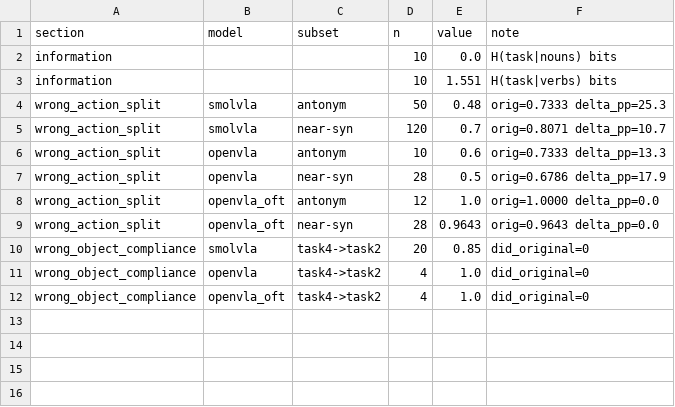
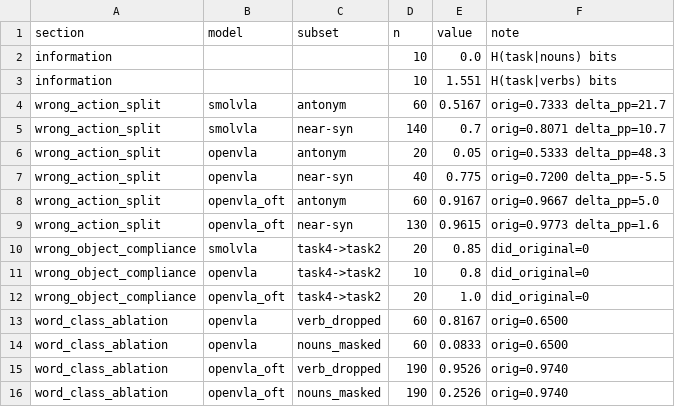
Before and after one commit to keivalya/cs6120, a CSV file: paper/instruction_information.csv, drawn as a sheet.

```diff
--- a/paper/instruction_information.csv
+++ b/paper/instruction_information.csv
@@ -3,10 +3,14 @@ information,,,10,0.0,H(task|nouns) bits
 information,,,10,1.551,H(task|verbs) bits
-wrong_action_split,smolvla,antonym,50,0.48,orig=0.7333 delta_pp=25.3
-wrong_action_split,smolvla,near-syn,120,0.7,orig=0.8071 delta_pp=10.7
-wrong_action_split,openvla,antonym,10,0.6,orig=0.7333 delta_pp=13.3
-wrong_action_split,openvla,near-syn,28,0.5,orig=0.6786 delta_pp=17.9
-wrong_action_split,openvla_oft,antonym,12,1.0,orig=1.0000 delta_pp=0.0
-wrong_action_split,openvla_oft,near-syn,28,0.9643,orig=0.9643 delta_pp=0.0
+wrong_action_split,smolvla,antonym,60,0.5167,orig=0.7333 delta_pp=21.7
+wrong_action_split,smolvla,near-syn,140,0.7,orig=0.8071 delta_pp=10.7
+wrong_action_split,openvla,antonym,20,0.05,orig=0.5333 delta_pp=48.3
+wrong_action_split,openvla,near-syn,40,0.775,orig=0.7200 delta_pp=-5.5
+wrong_action_split,openvla_oft,antonym,60,0.9167,orig=0.9667 delta_pp=5.0
+wrong_action_split,openvla_oft,near-syn,130,0.9615,orig=0.9773 delta_pp=1.6
 wrong_object_compliance,smolvla,task4->task2,20,0.85,did_original=0
-wrong_object_compliance,openvla,task4->task2,4,1.0,did_original=0
-wrong_object_compliance,openvla_oft,task4->task2,4,1.0,did_original=0
+wrong_object_compliance,openvla,task4->task2,10,0.8,did_original=0
+wrong_object_compliance,openvla_oft,task4->task2,20,1.0,did_original=0
+word_class_ablation,openvla,verb_dropped,60,0.8167,orig=0.6500
+word_class_ablation,openvla,nouns_masked,60,0.0833,orig=0.6500
+word_class_ablation,openvla_oft,verb_dropped,190,0.9526,orig=0.9740
+word_class_ablation,openvla_oft,nouns_masked,190,0.2526,orig=0.9740
```
Also changed, not shown: paper/rq1_causal.csv, paper/rq1_causal_openvla_oft.csv, 31 other files.
